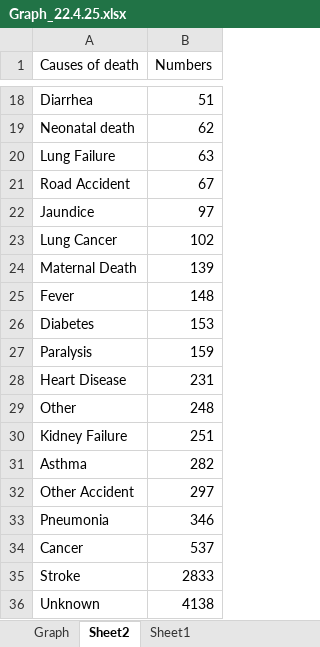
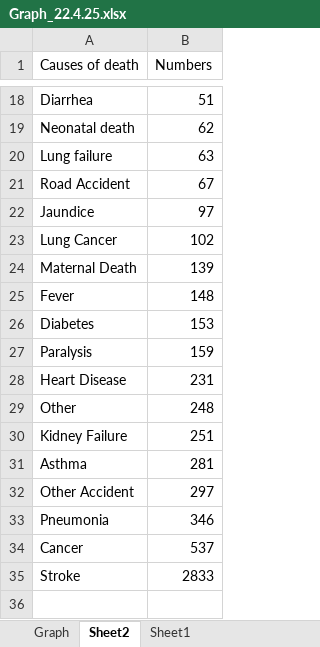
Before and after one commit to nayeemlab/Causes-of-Deaths, an Excel workbook: Graph_22.4.25.xlsx, sheet Sheet2, drawn as a sheet; only a part is shown, gaps mark what is left out; values as stored, in another font and other column widths than the file's, no borders; charts and pictures not drawn; the diff names each change by its address in the sheet, - before the commit and + after, or states it on an @@ line.

```diff
--- a/Graph_22.4.25.xlsx (sheet Sheet2)
+++ b/Graph_22.4.25.xlsx (sheet Sheet2)
-A20 (Causes of death): Lung Failure
+A20 (Causes of death): Lung failure
-B31 (Numbers): 282
+B31 (Numbers): 281
-row 36: Unknown | 4138
```
Also changed, not shown: sheet Graph, sheet Sheet1, charts or pictures, 8 other files.
